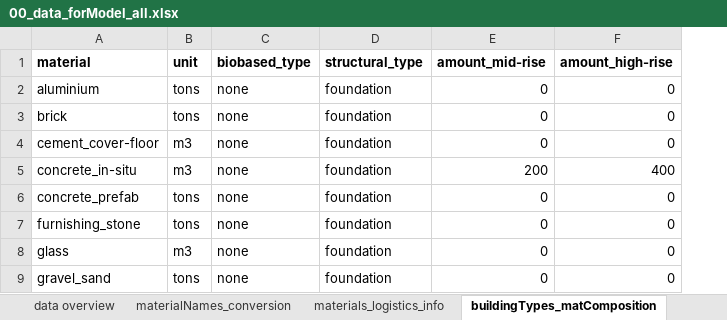
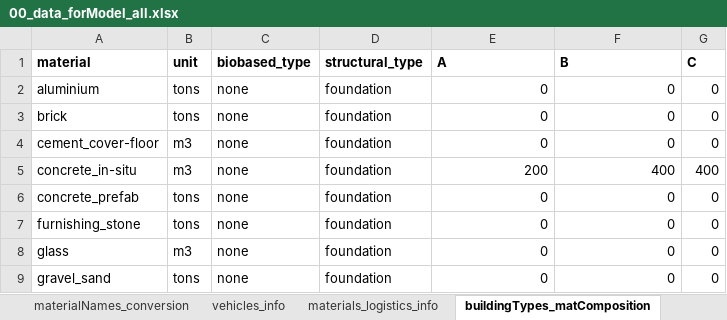
Before and after one commit to TanyaTsui/bimzec, an Excel workbook: data/00_data_forModel_all.xlsx, sheet buildingTypes_matComposition, drawn as a sheet; only a part is shown; values as stored, in another font and other column widths than the file's, no borders; the diff names each change by its address in the sheet, - before the commit and + after, or states it on an @@ line.

```diff
--- a/data/00_data_forModel_all.xlsx (sheet buildingTypes_matComposition)
+++ b/data/00_data_forModel_all.xlsx (sheet buildingTypes_matComposition)
+column G (C), rows 2-9: 0 | 0 | 0 | 400 | 0 | 0 | 0 | 0
-E1: amount_mid-rise
+E1: A
-F1: amount_high-rise
+F1: B
```
Also changed, not shown: sheet vehicles_info, sheet construction_sites, sheet materials_logistics_info, sheet suppliers, other sheet tabs, formulas that keep their value, 34 other files.
